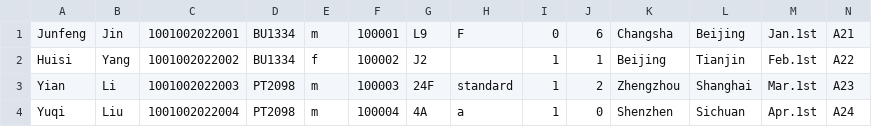
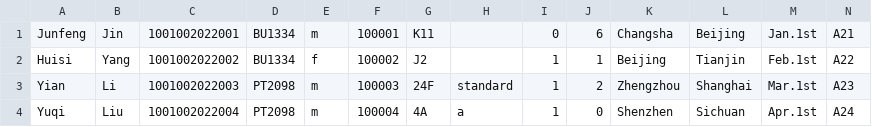
Before and after one commit to youyang-617/javafx_flight_check_in, a CSV file: src/main/resources/com/example/demo1/Customer_information.csv, drawn as a sheet.

```diff
--- a/src/main/resources/com/example/demo1/Customer_information.csv
+++ b/src/main/resources/com/example/demo1/Customer_information.csv
@@ -1,2 +1,2 @@
-Junfeng,Jin,1001002022001,BU1334,m,100001,L9,F,0,6,Changsha,Beijing,Jan.1st,A21
+Junfeng,Jin,1001002022001,BU1334,m,100001,K11, ,0,6,Changsha,Beijing,Jan.1st,A21
 Huisi,Yang,1001002022002,BU1334,f,100002,J2, ,1,1,Beijing,Tianjin,Feb.1st,A22
```
Also changed, not shown: src/main/resources/com/example/demo1/temp.csv, 8 other files.
